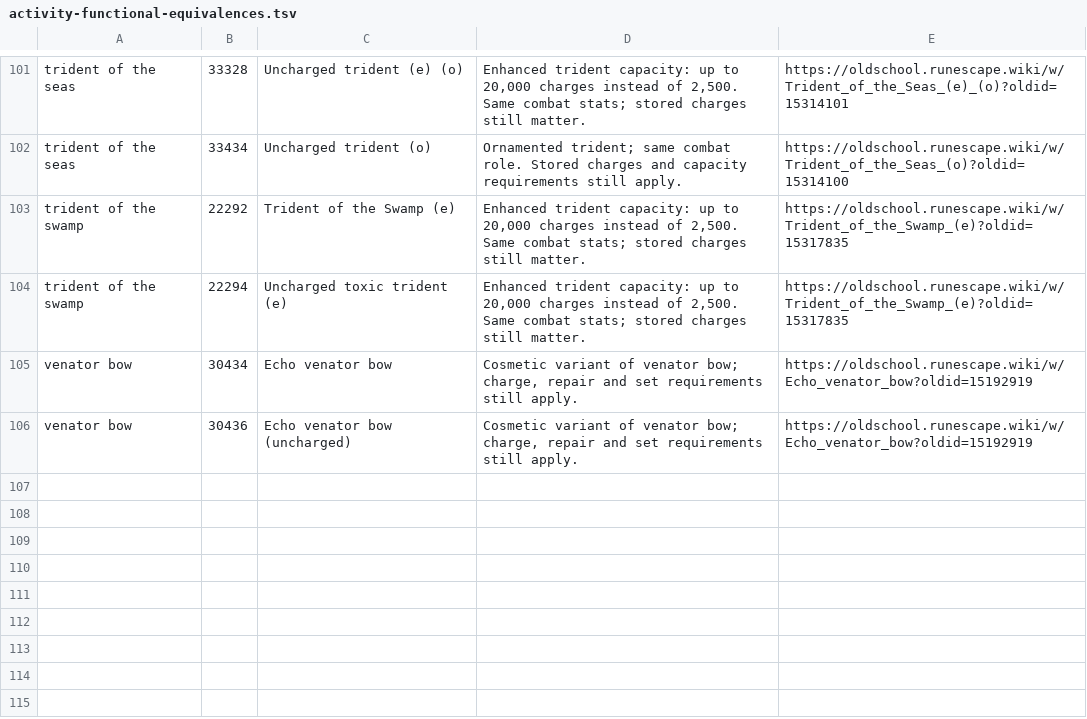
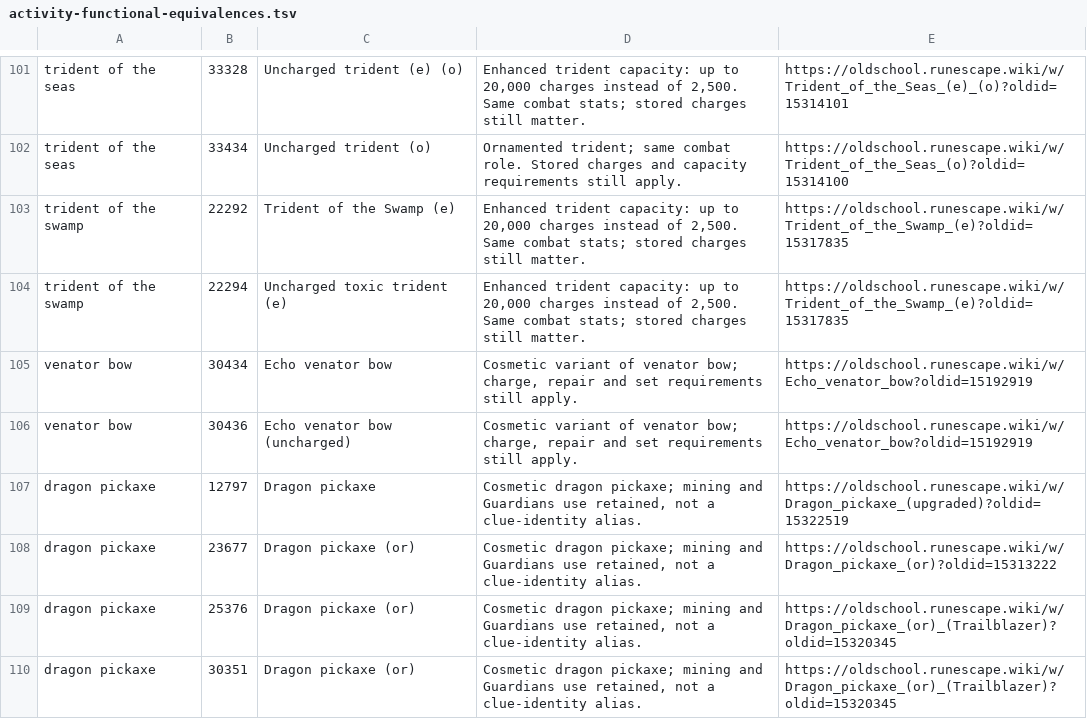
Before and after one commit to wukuna/improved-banking, a TSV file: src/main/resources/com/windowmarkers/activity-functional-equivalences.tsv, drawn as a sheet; only a part is shown, gaps mark what is left out; the diff names each change by its address in the sheet, - before the commit and + after, or states it on an @@ line.

```diff
--- a/src/main/resources/com/windowmarkers/activity-functional-equivalences.tsv
+++ b/src/main/resources/com/windowmarkers/activity-functional-equivalences.tsv
+row 107: dragon pickaxe | 12797 | Dragon pickaxe | Cosmetic dragon pickaxe; mining and Guardians use retained, not a clue-identity alias. | https://oldschool.runescape.wiki/w/Dragon_pickaxe_(upgraded)?oldid=15322519
+row 108: dragon pickaxe | 23677 | Dragon pickaxe (or) | Cosmetic dragon pickaxe; mining and Guardians use retained, not a clue-identity alias. | https://oldschool.runescape.wiki/w/Dragon_pickaxe_(or)?oldid=15313222
+row 109: dragon pickaxe | 25376 | Dragon pickaxe (or) | Cosmetic dragon pickaxe; mining and Guardians use retained, not a clue-identity alias. | https://oldschool.runescape.wiki/w/Dragon_pickaxe_(or)_(Trailblazer)?oldid=15320345
+row 110: dragon pickaxe | 30351 | Dragon pickaxe (or) | Cosmetic dragon pickaxe; mining and Guardians use retained, not a clue-identity alias. | https://oldschool.runescape.wiki/w/Dragon_pickaxe_(or)_(Trailblazer)?oldid=15320345
```
Also changed, not shown: src/main/resources/com/windowmarkers/activity-setup-items.tsv, src/main/resources/com/windowmarkers/cosmetic-combat-equivalences.tsv, 23 other files.
